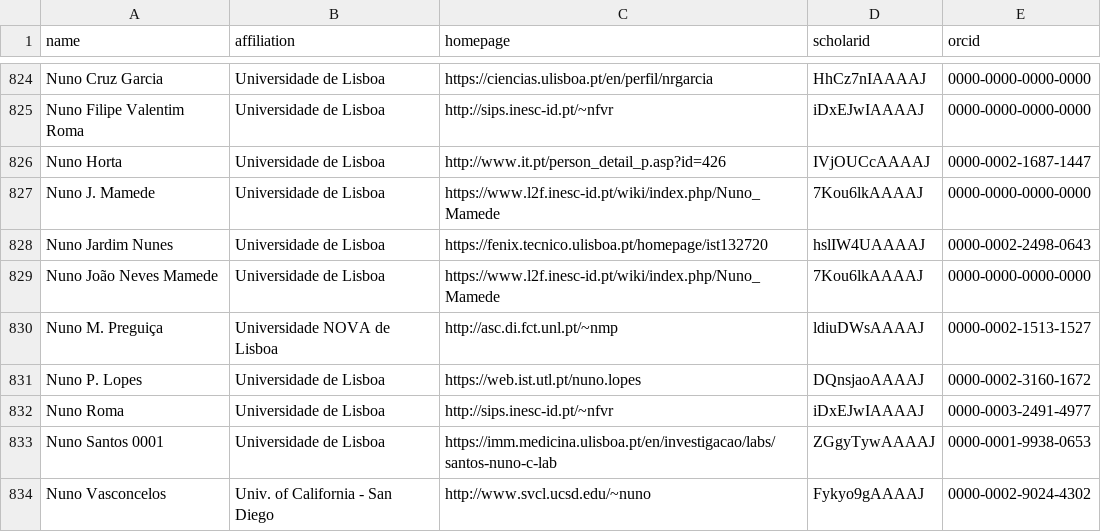
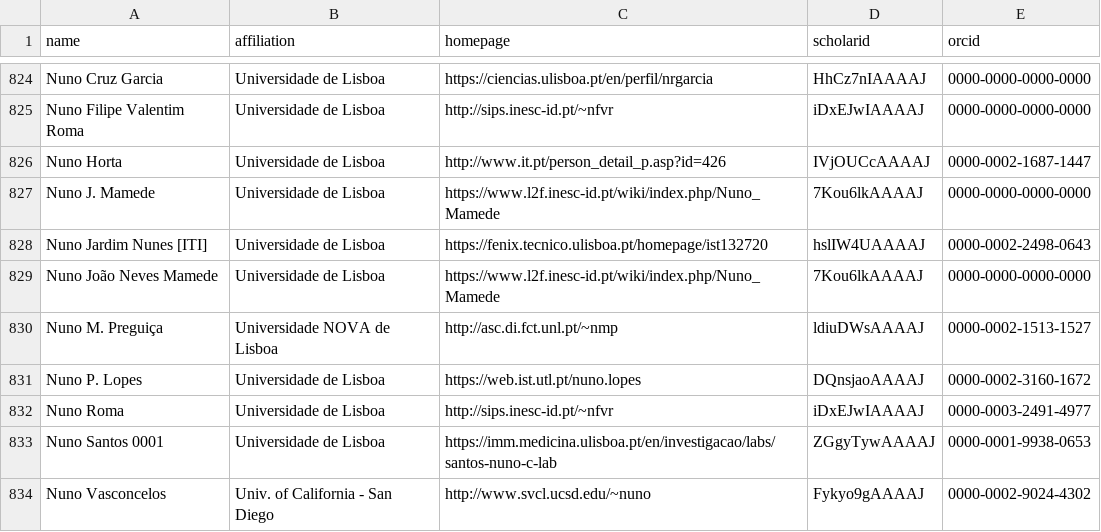
Before and after one commit to nunojnunes/HCIRankings, a CSV file: csrankings-n.csv, drawn as a sheet; only a part is shown, gaps mark what is left out.

```diff
--- a/csrankings-n.csv
+++ b/csrankings-n.csv
@@ -827,3 +827,3 @@ Nuno Horta,Universidade de Lisboa,http://www.it.pt/person_detail_p.asp?id=426,IV
 Nuno J. Mamede,Universidade de Lisboa,https://www.l2f.inesc-id.pt/wiki/index.php/Nuno_Mamede,7Kou6lkAAAAJ,0000-0000-0000-0000
-Nuno Jardim Nunes,Universidade de Lisboa,https://fenix.tecnico.ulisboa.pt/homepage/ist132720,hslIW4UAAAAJ,0000-0002-2498-0643
+Nuno Jardim Nunes [ITI],Universidade de Lisboa,https://fenix.tecnico.ulisboa.pt/homepage/ist132720,hslIW4UAAAAJ,0000-0002-2498-0643
 Nuno João Neves Mamede,Universidade de Lisboa,https://www.l2f.inesc-id.pt/wiki/index.php/Nuno_Mamede,7Kou6lkAAAAJ,0000-0000-0000-0000
```
Also changed, not shown: csrankings-a.csv, 12 other files.
